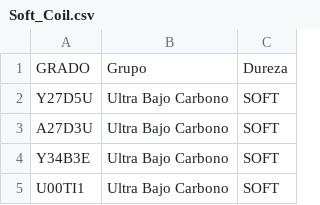
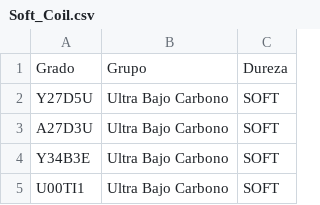
Before and after one commit to clarachalayer/Ternium_Project, a CSV file: datasets/Soft_Coil.csv, drawn as a sheet; only a part is shown.

```diff
--- a/datasets/Soft_Coil.csv
+++ b/datasets/Soft_Coil.csv
@@ -1,2 +1,2 @@
-GRADO,Grupo,Dureza
+Grado,Grupo,Dureza
 Y27D5U,Ultra Bajo Carbono,SOFT
```
Also changed, not shown: datasets/Hard_Coil.csv, datasets/Medium_Coil.csv, 1 other file.
